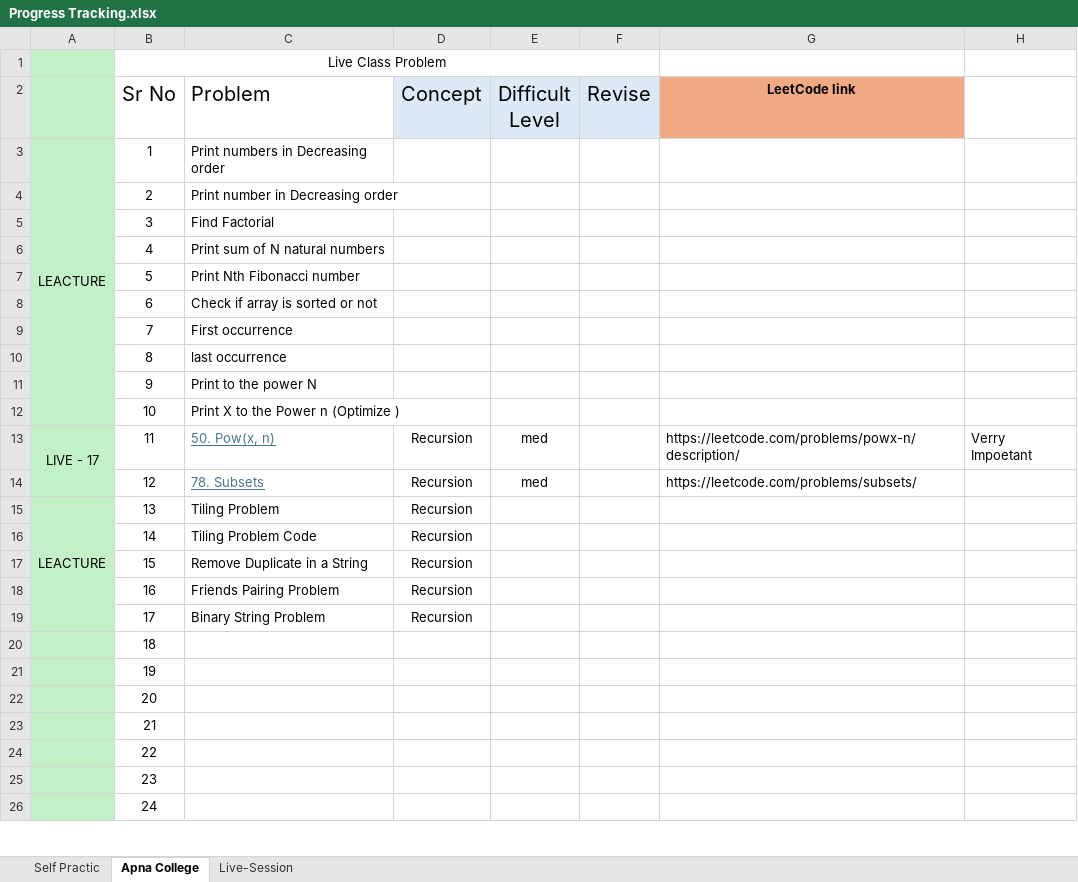
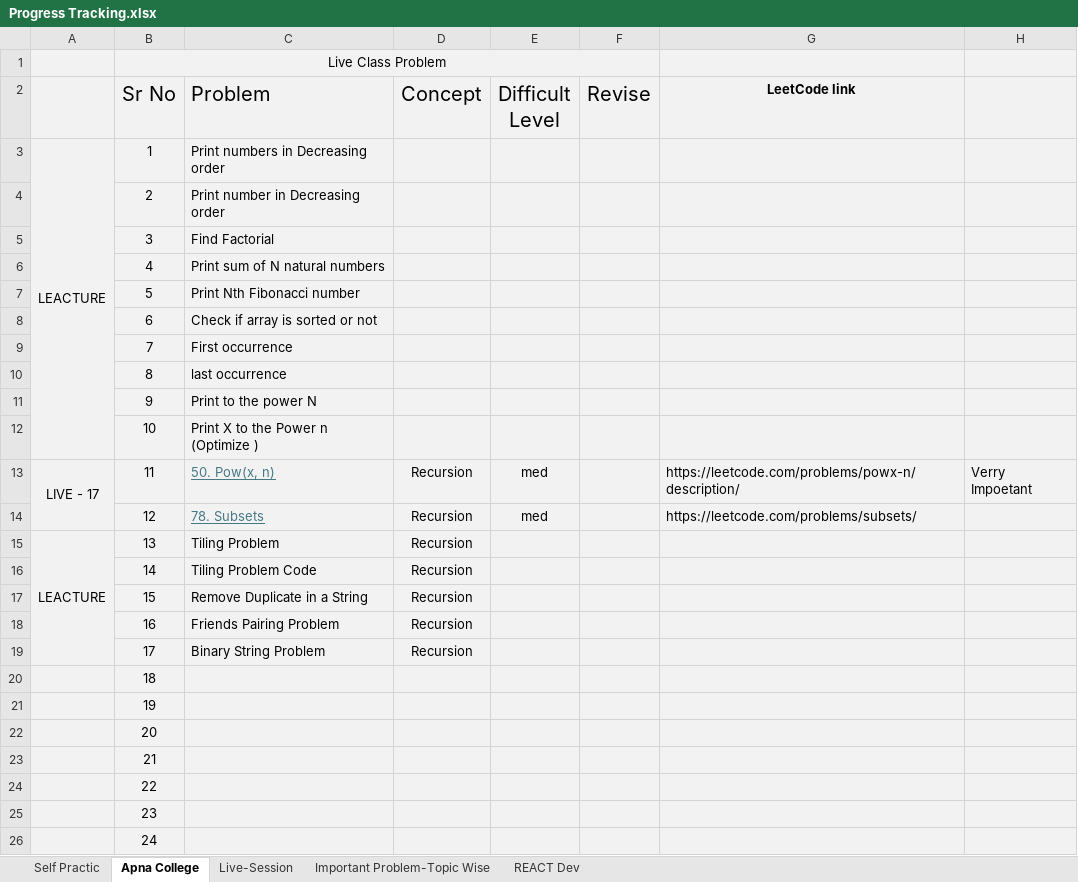
Before and after one commit to abhishek8414/DSA-JAVA, an Excel workbook: Progress Tracking.xlsx, sheet Apna College, drawn as a sheet; only a part is shown; values as stored, in another font and other column widths than the file's, no borders; the diff covers the shown part only; the diff names each change by its address in the sheet, - before the commit and + after, or states it on an @@ line.

```diff
--- a/Progress Tracking.xlsx (sheet Apna College)
+++ b/Progress Tracking.xlsx (sheet Apna College)
+sheet tab: Important Problem-Topic Wise
+sheet tab: REACT Dev
-A1:A26 fill: #C2F1C8
+A1:A26 fill: #F2F2F2
-B1:H1 fill: none
+B1:H1 fill: #F2F2F2
-B2:C2 fill: none
+B2:C2 fill: #F2F2F2
-G2 fill: #F2AA84
+G2 fill: #F2F2F2
-H2 fill: none
+H2 fill: #F2F2F2
-B3:H26 fill: none
+B3:H26 fill: #F2F2F2
```
Also changed, not shown: cell formats elsewhere in this sheet, sheet Live-Session, sheet Self Practic, 7 other files.
